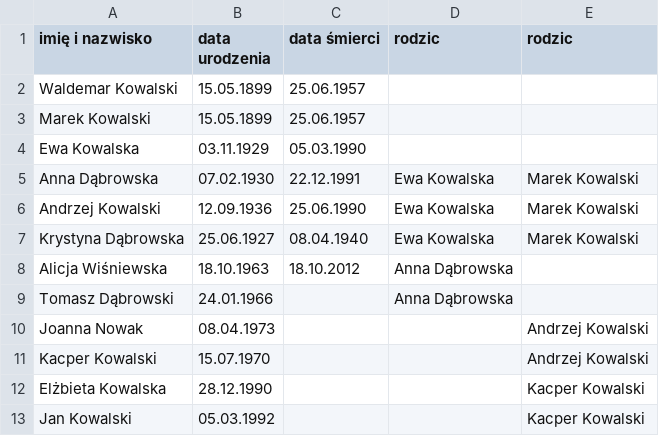
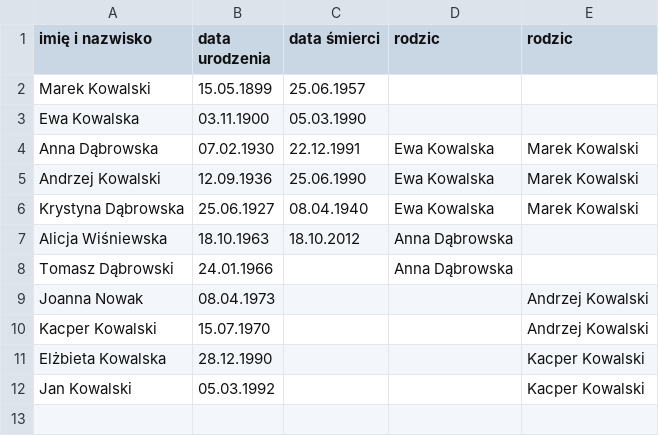
Before and after one commit to umcspro/genealogy, a CSV file: family.csv, drawn as a sheet.

```diff
--- a/family.csv
+++ b/family.csv
@@ -1,5 +1,4 @@
 imię i nazwisko,data urodzenia,data śmierci,rodzic,rodzic
-Waldemar Kowalski,15.05.1899,25.06.1957,,
 Marek Kowalski,15.05.1899,25.06.1957,,
-Ewa Kowalska,03.11.1929,05.03.1990,,
+Ewa Kowalska,03.11.1900,05.03.1990,,
 Anna Dąbrowska,07.02.1930,22.12.1991,Ewa Kowalska,Marek Kowalski
```
Also changed, not shown: 3 other files.
